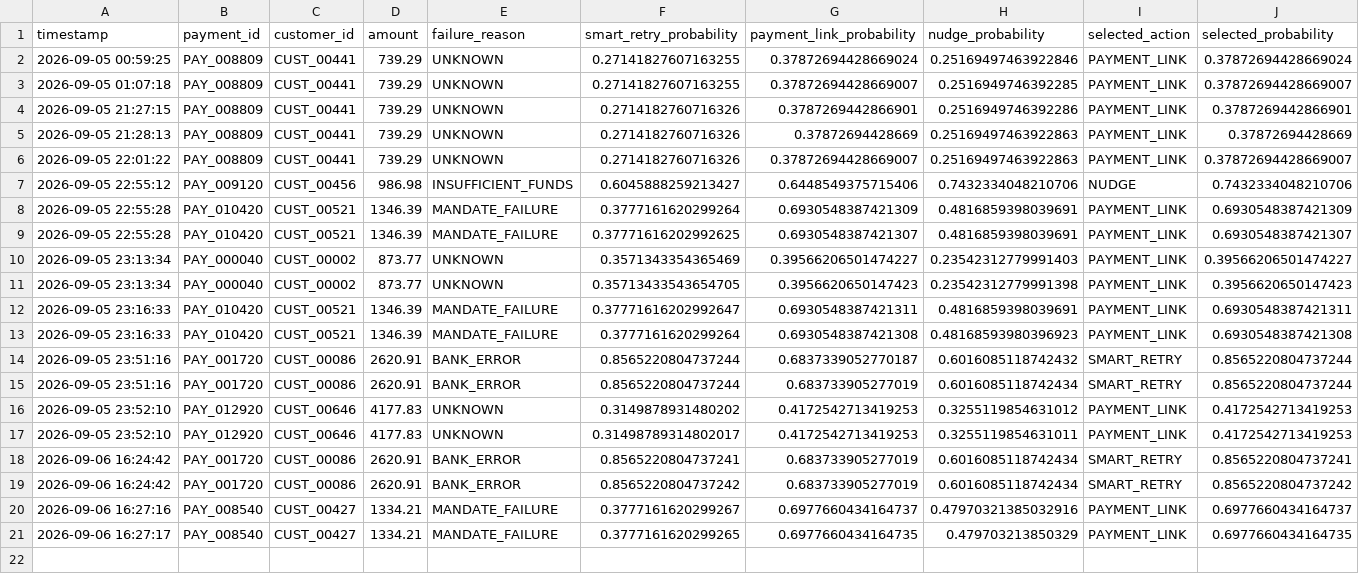
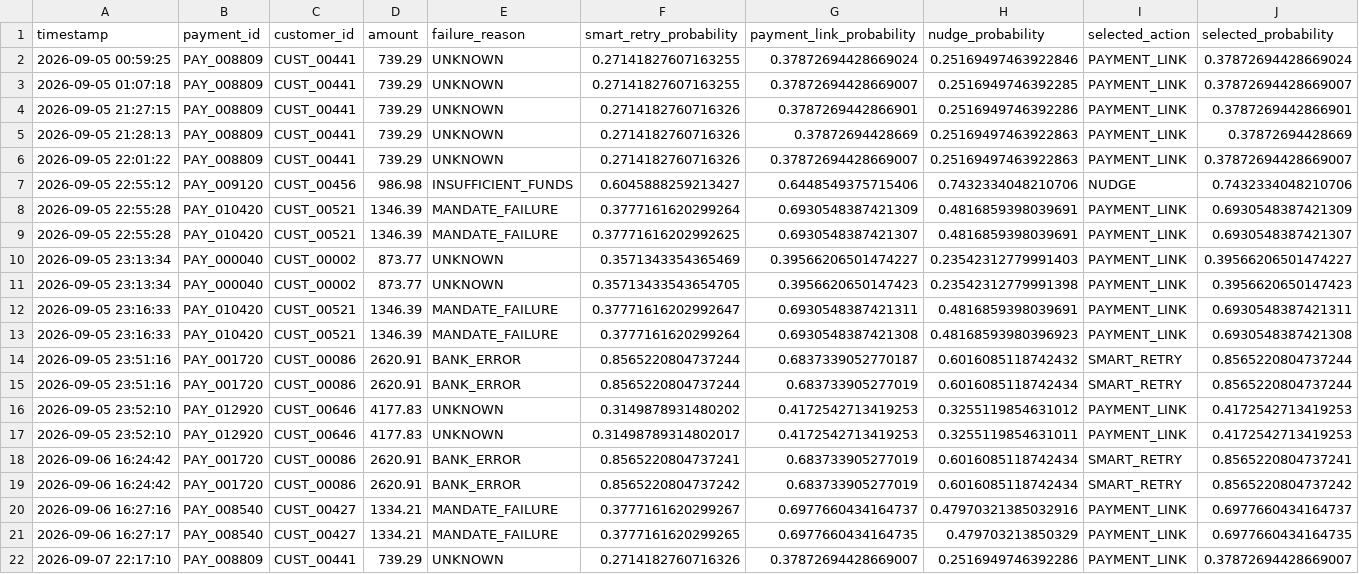
Before and after one commit to bot150/Recoup, a CSV file: data/audit_log.csv, drawn as a sheet; only a part is shown; rows hold the shown columns only; the diff names each change by its address in the sheet, - before the commit and + after, or states it on an @@ line.

```diff
--- a/data/audit_log.csv
+++ b/data/audit_log.csv
+row 22: 2026-09-07 22:17:10 | PAY_008809 | CUST_00441 | 739.29 | UNKNOWN | 0.2714182760716326 | 0.37872694428669007 | 0.2516949746392286 | PAYMENT_LINK | 0.37872694428669007
```
Also changed, not shown: 1 other file.
